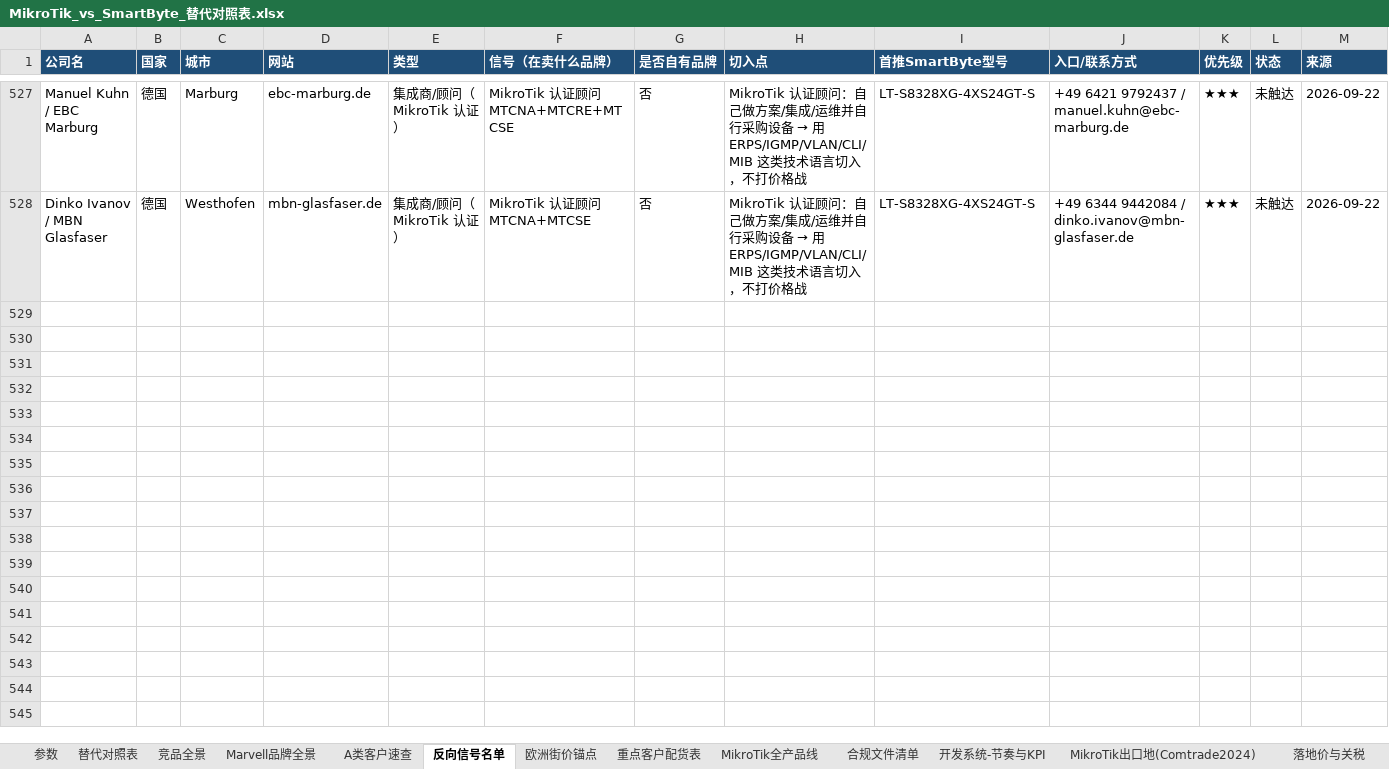
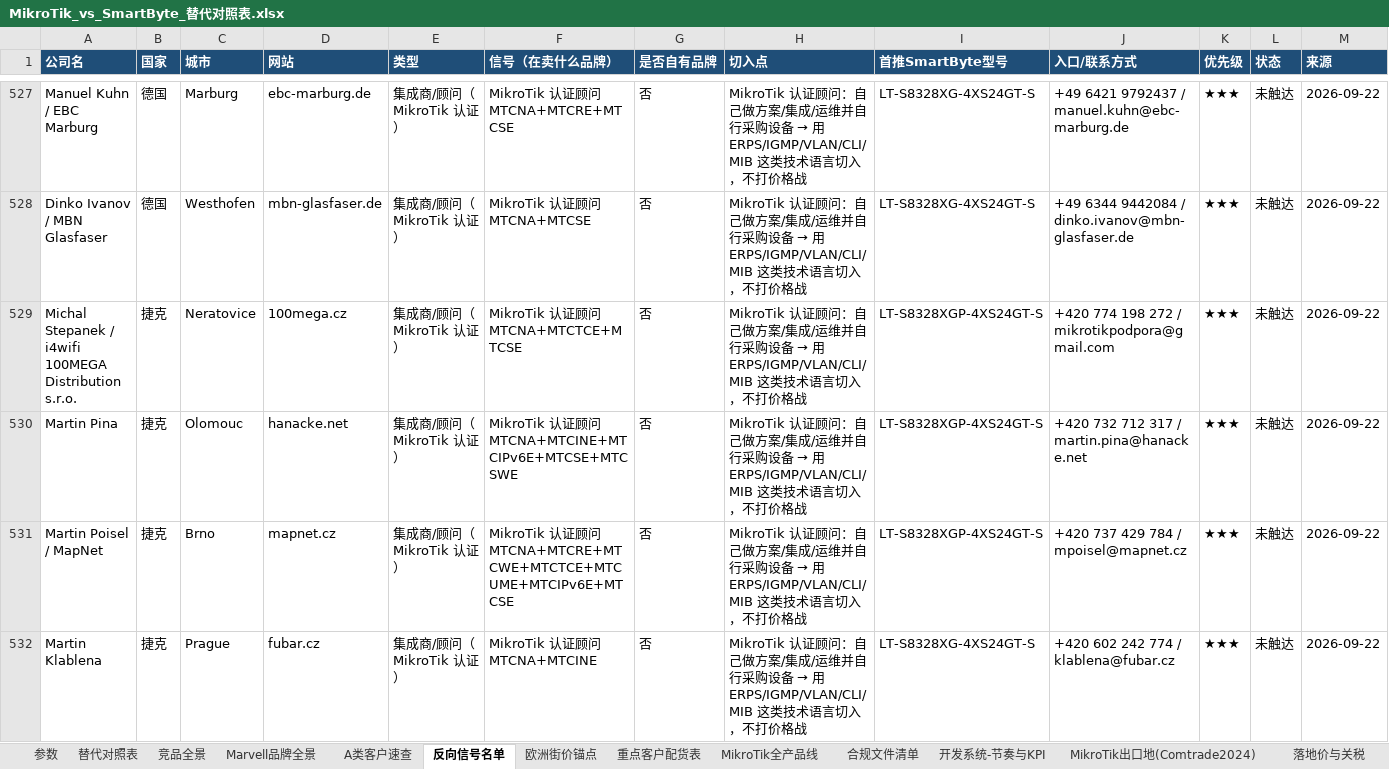
Before and after one commit to SimonSaga-202306/mikrotik-info, an Excel workbook: MikroTik_vs_SmartByte_替代对照表.xlsx, sheet 反向信号名单, drawn as a sheet; only a part is shown, gaps mark what is left out; values as stored, in another font and other column widths than the file's, no borders; rows hold the shown columns only; the diff names each change by its address in the sheet, - before the commit and + after, or states it on an @@ line.

Commit message:
Czech consultants: 5 including a product manager at 100MEGA
Michal Stepanek is a product manager at i4wifi 100MEGA Distribution,
one of the largest Czech network distributors, which is exactly the
category-manager entry route rather than a cold approach to a CPO.
Martin Pina holds both the switching and ISP interconnection
certificates.

Co-authored-by: arena-agent <297053741+arena-agent@users.noreply.github.com>

```diff
--- a/MikroTik_vs_SmartByte_替代对照表.xlsx (sheet 反向信号名单)
+++ b/MikroTik_vs_SmartByte_替代对照表.xlsx (sheet 反向信号名单)
+row 529: Michal Stepanek / i4wifi 100MEGA Distribution s.r.o. | 捷克 | Neratovice | 100mega.cz | 集成商/顾问（MikroTik 认证） | MikroTik 认证顾问 MTCNA+MTCTCE+MTCSE | 否 | MikroTik 认证顾问：自己做方案/集成/运维并自行采购设备 → 用 ERPS/IGMP/VLAN/CLI/MIB 这类技术语言切入，不打价格战 | LT-S8328XGP-4XS24GT-S | +420 774 198 272 / mikrotikpodpora@gmail.com | ★★★ | 未触达 | 2026-09-22
+row 530: Martin Pina | 捷克 | Olomouc | hanacke.net | 集成商/顾问（MikroTik 认证） | MikroTik 认证顾问 MTCNA+MTCINE+MTCIPv6E+MTCSE+MTCSWE | 否 | MikroTik 认证顾问：自己做方案/集成/运维并自行采购设备 → 用 ERPS/IGMP/VLAN/CLI/MIB 这类技术语言切入，不打价格战 | LT-S8328XGP-4XS24GT-S | +420 732 712 317 / martin.pina@hanacke.net | ★★★ | 未触达 | 2026-09-22
+row 531: Martin Poisel / MapNet | 捷克 | Brno | mapnet.cz | 集成商/顾问（MikroTik 认证） | MikroTik 认证顾问 MTCNA+MTCRE+MTCWE+MTCTCE+MTCUME+MTCIPv6E+MTCSE | 否 | MikroTik 认证顾问：自己做方案/集成/运维并自行采购设备 → 用 ERPS/IGMP/VLAN/CLI/MIB 这类技术语言切入，不打价格战 | LT-S8328XGP-4XS24GT-S | +420 737 429 784 / mpoisel@mapnet.cz | ★★★ | 未触达 | 2026-09-22
+row 532: Martin Klablena | 捷克 | Prague | fubar.cz | 集成商/顾问（MikroTik 认证） | MikroTik 认证顾问 MTCNA+MTCINE | 否 | MikroTik 认证顾问：自己做方案/集成/运维并自行采购设备 → 用 ERPS/IGMP/VLAN/CLI/MIB 这类技术语言切入，不打价格战 | LT-S8328XG-4XS24GT-S | +420 602 242 774 / klablena@fubar.cz | ★★★ | 未触达 | 2026-09-22
```
Also changed, not shown: 1 other file.
